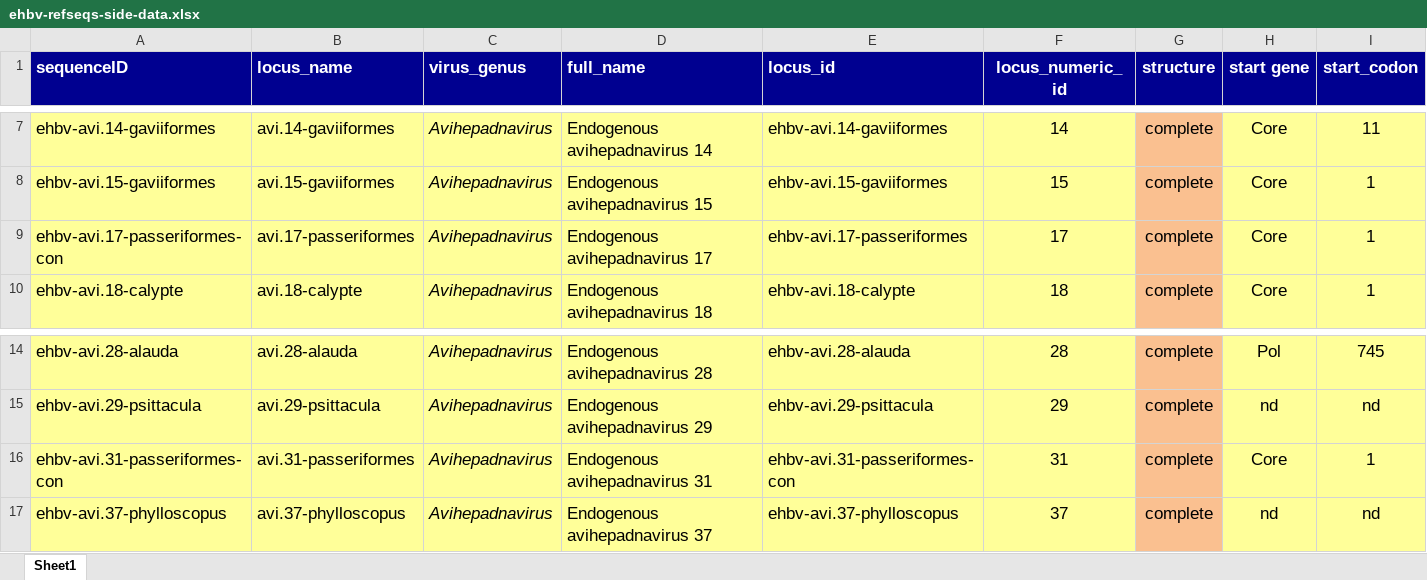
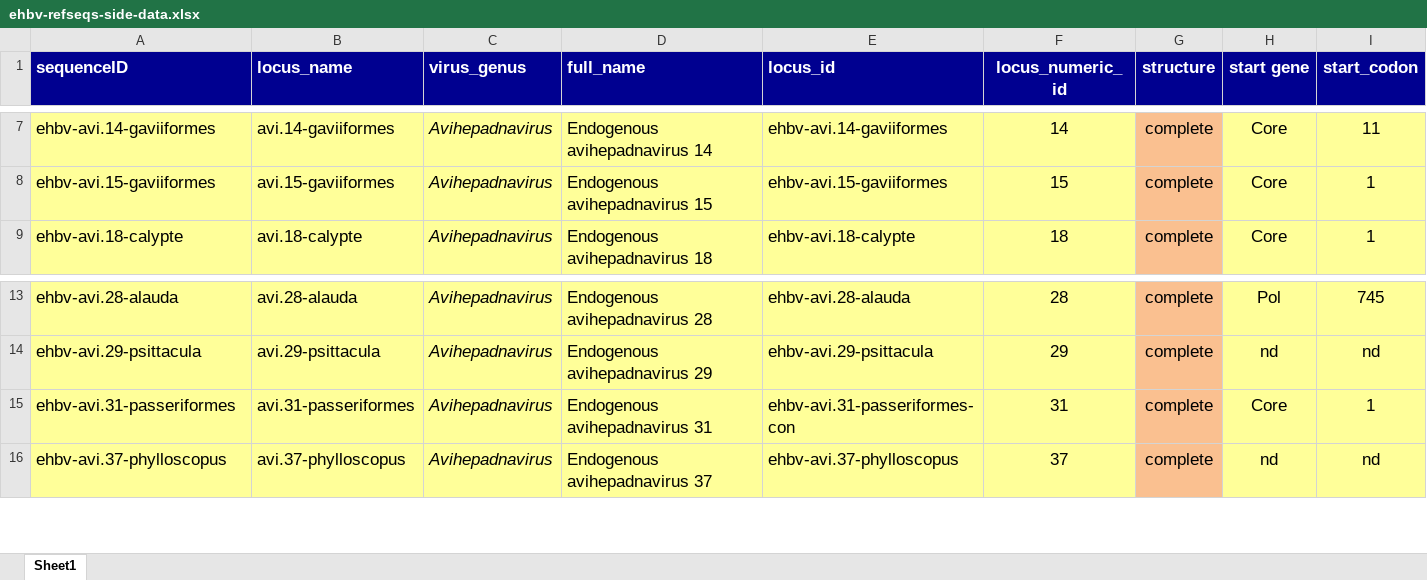
Before and after one commit to giffordlabcvr/Hepadnaviridae-GLUE, an Excel workbook: tabular/eve/ehbv-refseqs-side-data.xlsx, sheet Sheet1, drawn as a sheet; only a part is shown, gaps mark what is left out; values as stored, in another font and other column widths than the file's, no borders; removed rows and columns are numbered as before the commit, all else as after; rows hold the shown columns only; the diff names each change by its address in the sheet, - before the commit and + after, or states it on an @@ line.

```diff
--- a/tabular/eve/ehbv-refseqs-side-data.xlsx (sheet Sheet1)
+++ b/tabular/eve/ehbv-refseqs-side-data.xlsx (sheet Sheet1)
-row 9: ehbv-avi.17-passeriformes-con | avi.17-passeriformes | Avihepadnavirus | Endogenous avihepadnavirus 17 | ehbv-avi.17-passeriformes | 17 | complete | Core | 1
-A15 (sequenceID): ehbv-avi.31-passeriformes-con
+A15 (sequenceID): ehbv-avi.31-passeriformes
```
Also changed, not shown: 6 other files.
